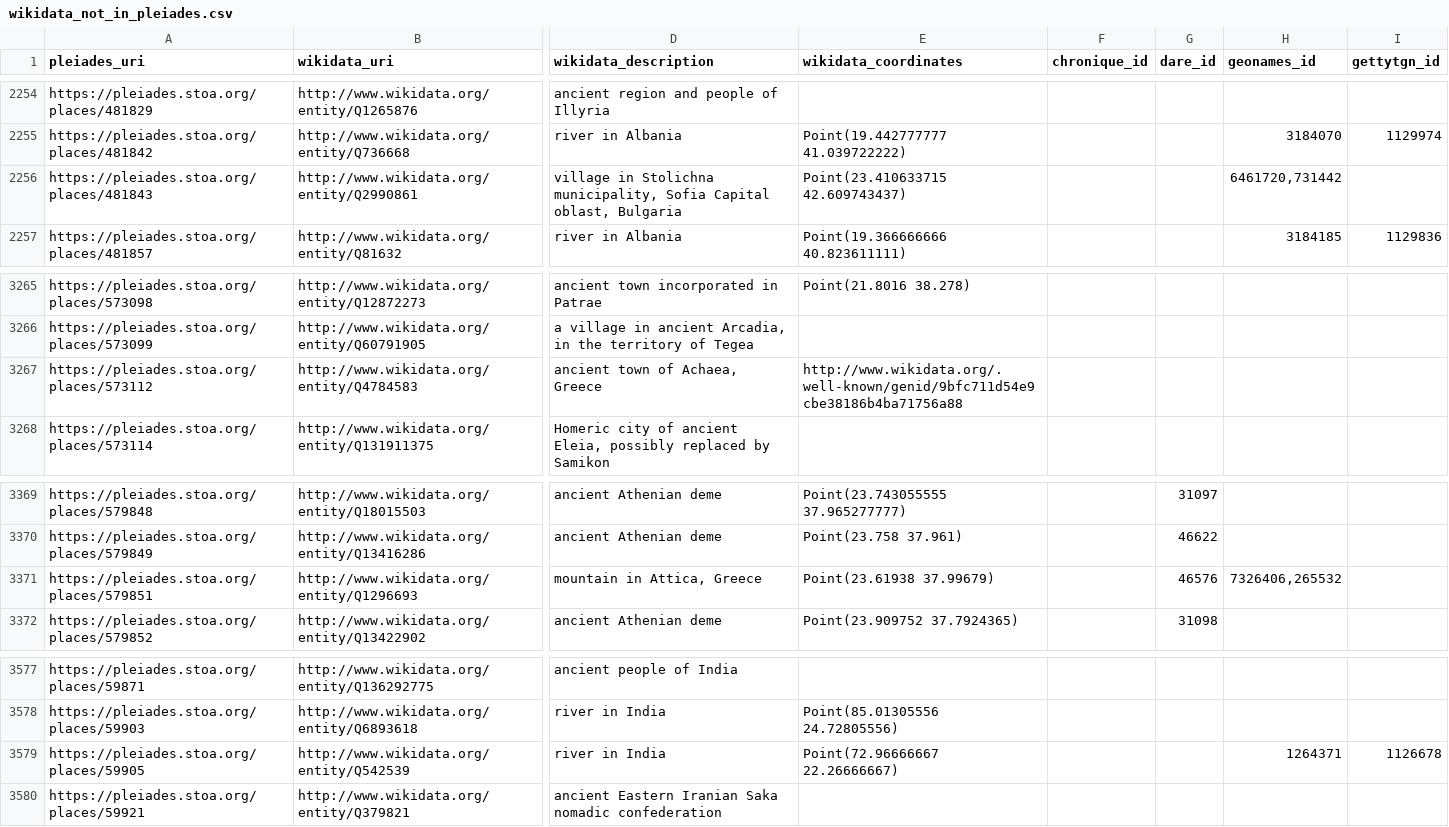
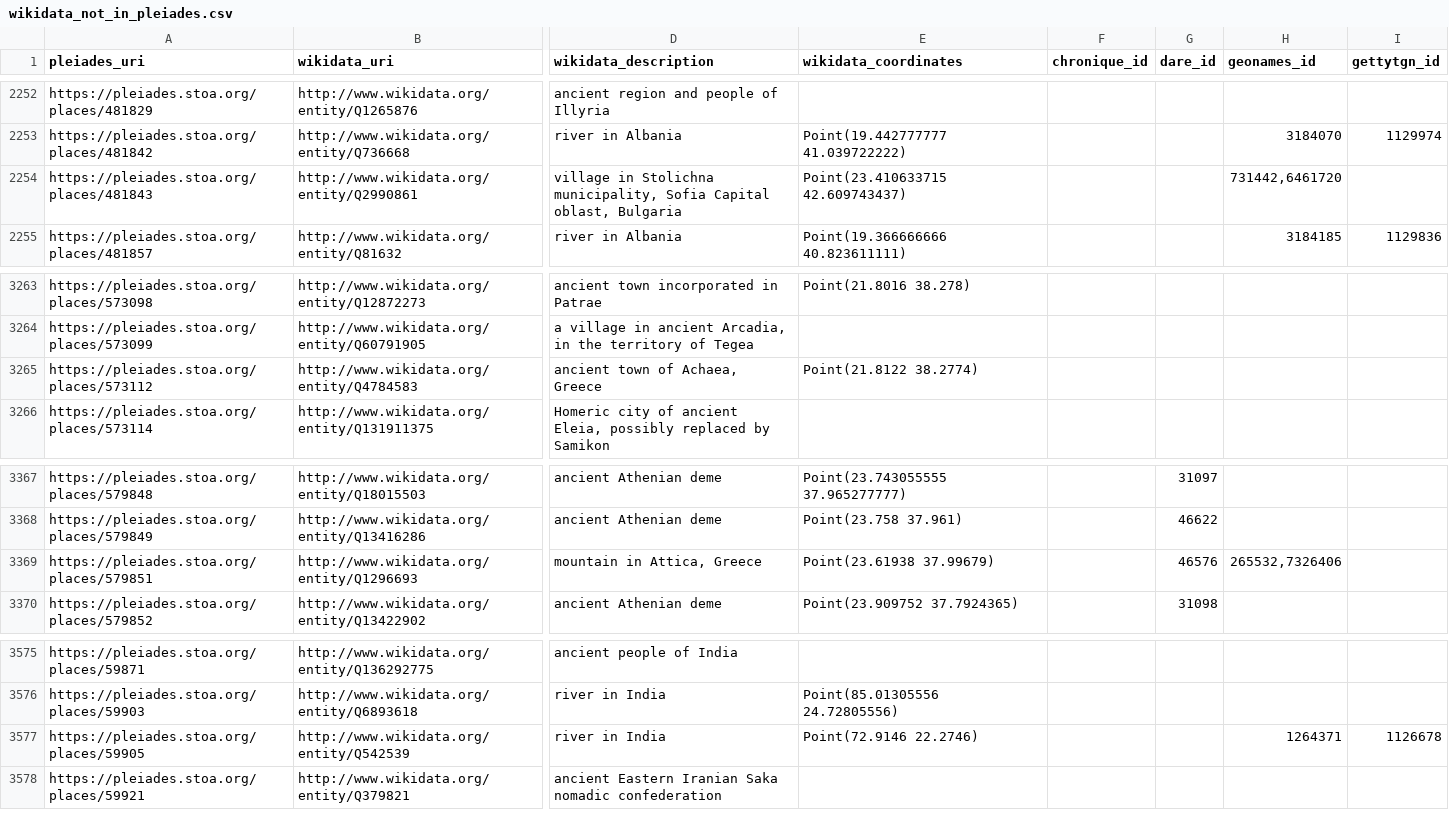
Before and after one commit to isawnyu/pleiades_wikidata, a CSV file: data/wikidata_not_in_pleiades.csv, drawn as a sheet; only a part is shown, gaps mark what is left out; addresses are those after the commit; the diff covers the shown part only; the diff names each change by its address in the sheet, - before the commit and + after, or states it on an @@ line.

Commit message:
updated pleiades wikidata: 14,763 Wikidata entities include a Pleiades ID property and 9,006 Pleiades entities include a Wikidata ID property. Of these, 8,970 are mutual (bidirectional). There are: 4,457 Pleiades resources to which Wikidata links can be added after they are checked; 36 Wikidata items to which Pleiades IDs can be added after they are checked; 75 Wikidata items that each link to more than one Pleiades ID (violates the Wikidata 'single-value constraint'); and 1,164 Pleiades resources to each of which more than one Wikidata Item link (violates the Wikidata 'distinct-values constraint').

```diff
--- a/data/wikidata_not_in_pleiades.csv
+++ b/data/wikidata_not_in_pleiades.csv
-H2254 (geonames_id): 6461720,731442
+H2254 (geonames_id): 731442,6461720
-E3265 (wikidata_coordinates): http://www.wikidata.org/.well-known/genid/9bfc711d54e9cbe38186b4ba71756a88
+E3265 (wikidata_coordinates): Point(21.8122 38.2774)
-H3369 (geonames_id): 7326406,265532
+H3369 (geonames_id): 265532,7326406
-E3577 (wikidata_coordinates): Point(72.96666667 22.26666667)
+E3577 (wikidata_coordinates): Point(72.9146 22.2746)
```
Also changed, not shown: 2 removed rows and 3 edited cells elsewhere in this file, data/pleiades_not_in_wikidata.csv, 2 other files.
